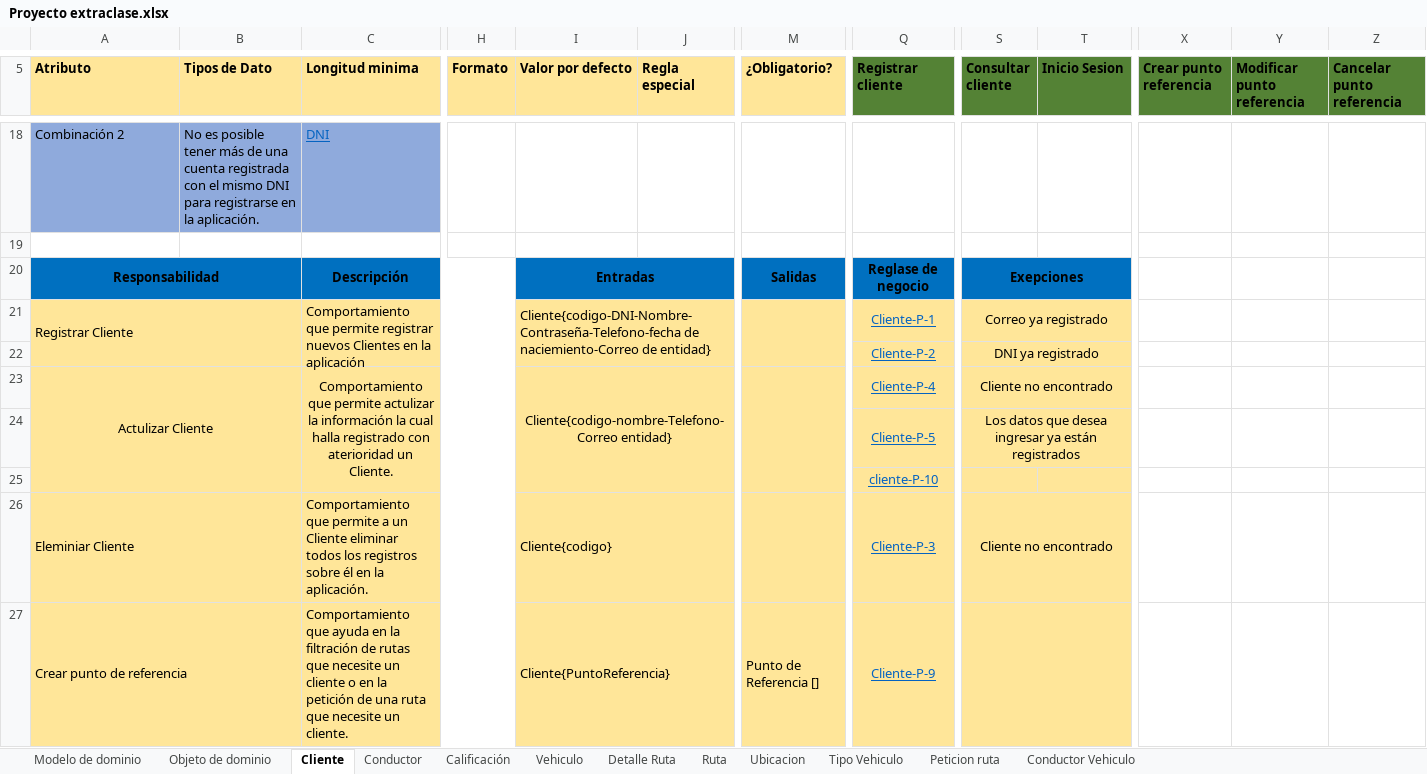
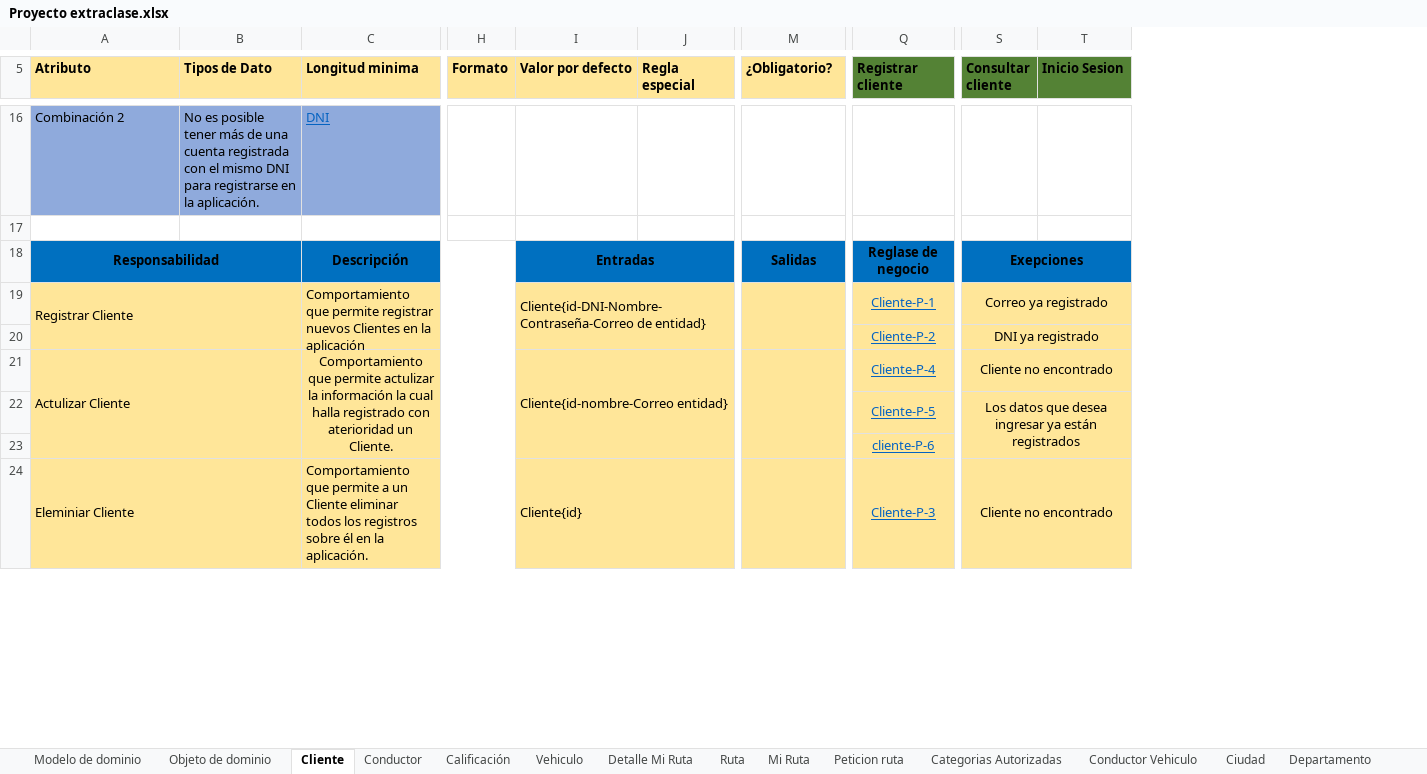
Before and after one commit to federico1605/RepositorioDOO, an Excel workbook: ExtraClase/Modelado de Dominio/Modelo enriquesido/Proyecto extraclase.xlsx, sheet Cliente, drawn as a sheet; only a part is shown, gaps mark what is left out; values as stored, in another font and other column widths than the file's, no borders; removed rows and columns are numbered as before the commit, all else as after; rows hold the shown columns only; the diff covers the shown part only; the diff names each change by its address in the sheet, - before the commit and + after, or states it on an @@ line.

```diff
--- a/ExtraClase/Modelado de Dominio/Modelo enriquesido/Proyecto extraclase.xlsx (sheet Cliente)
+++ b/ExtraClase/Modelado de Dominio/Modelo enriquesido/Proyecto extraclase.xlsx (sheet Cliente)
-sheet tab: Detalle Ruta
+sheet tab: Detalle Mi Ruta
-sheet tab: Ubicacion
-sheet tab: Tipo Vehiculo
+sheet tab: Mi Ruta
+sheet tab: Categorias Autorizadas
+sheet tab: Ciudad
+sheet tab: Departamento
-column X (Crear punto referencia), empty
-column Y (Modificar punto referencia), empty
-column Z (Cancelar punto referencia), empty
-I19 (Valor por defecto): Cliente{codigo-DNI-Nombre-Contraseña-Telefono-fecha de naciemiento-Correo de entidad}
+I19 (Valor por defecto): Cliente{id-DNI-Nombre-Contraseña-Correo de entidad}
-A21 alignment: center
+A21 alignment: left
-I21 (Valor por defecto): Cliente{codigo-nombre-Telefono-Correo entidad}
+I21 (Valor por defecto): Cliente{id-nombre-Correo entidad}
-I21 alignment: center
+I21 alignment: left
-S24:T24 merged
+S22:T23 merged
-Q23 (Registrar cliente): cliente-P-10
+Q23 (Registrar cliente): cliente-P-6
-I24 (Valor por defecto): Cliente{codigo}
+I24 (Valor por defecto): Cliente{id}
-row 27: Crear punto de referencia |  | Comportamiento que ayuda en la filtración de rutas que necesite un cliente o en la petición de una ruta que necesite un cliente. |  | Cliente{PuntoReferencia} |  | Punto de Referencia [] | Cliente-P-9
```
Also changed, not shown: 5 added rows, 5 removed rows, 18 edited cells and merged cells elsewhere in this sheet, sheet Ruta, sheet Vehiculo, sheet Detalle Mi Ruta, sheet Peticion ruta, sheet Conductor, sheet Calificación, 2 more sheets, other sheet tabs, formulas that keep their value, charts or pictures, ExtraClase/Modelado de Dominio/Modelo enriquesido/Datos simulados.xlsx, 3 other files.
